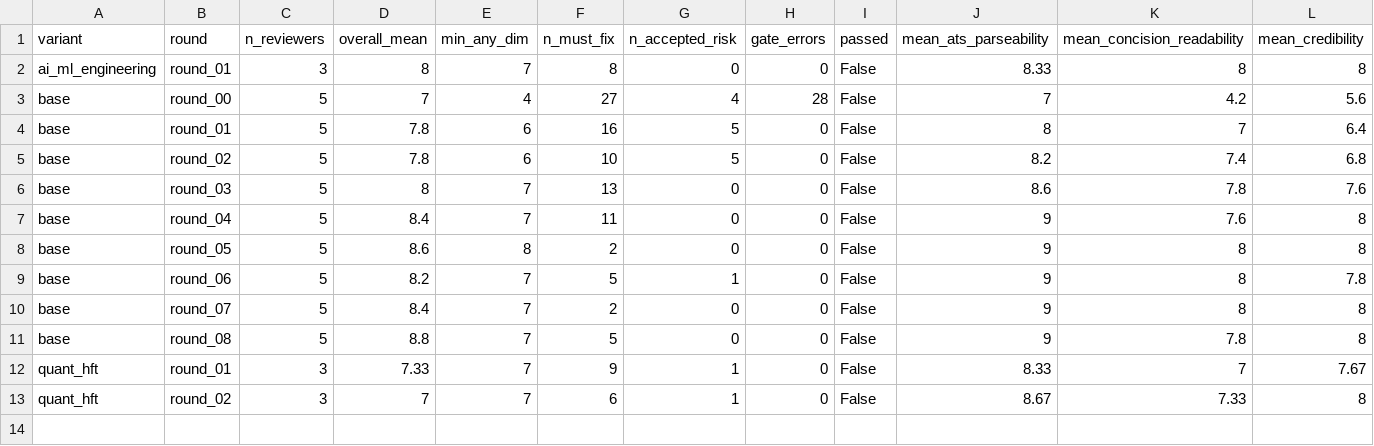
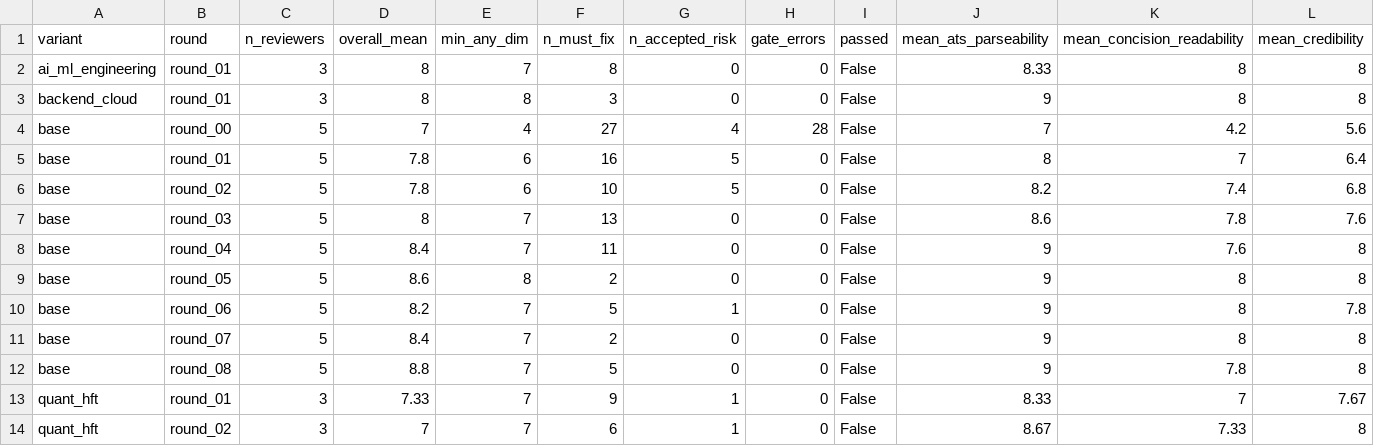
Before and after one commit to AmarDhillon05/AmarDhillon05, a CSV file: resume-lab/scores/history.csv, drawn as a sheet; only a part is shown; rows hold the shown columns only; the diff names each change by its address in the sheet, - before the commit and + after, or states it on an @@ line.

```diff
--- a/resume-lab/scores/history.csv
+++ b/resume-lab/scores/history.csv
+row 3: backend_cloud | round_01 | 3 | 8 | 8 | 3 | 0 | 0 | False | 9 | 8 | 8
```
Also changed, not shown: 13 other files.
